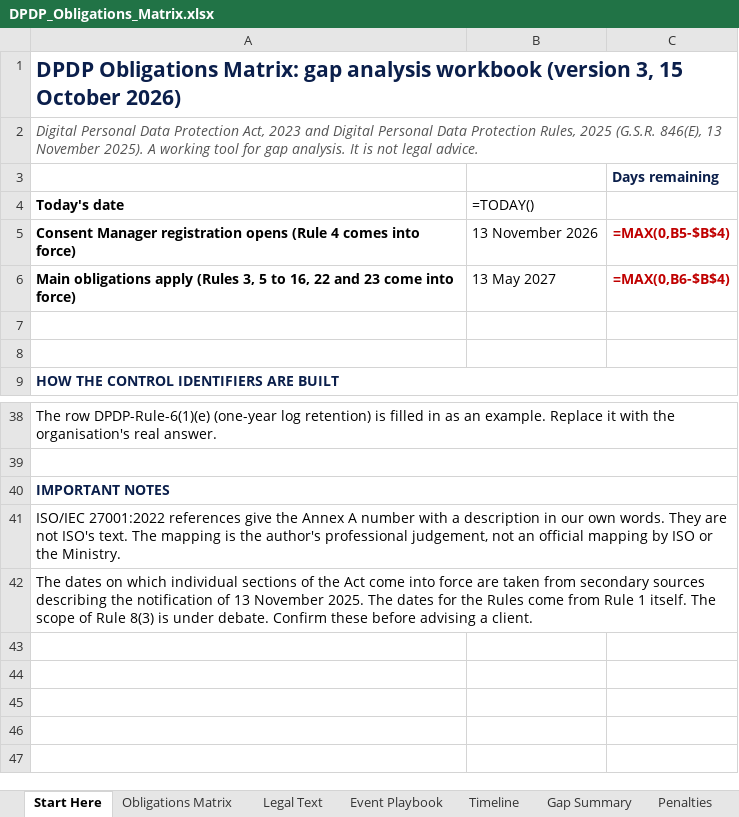
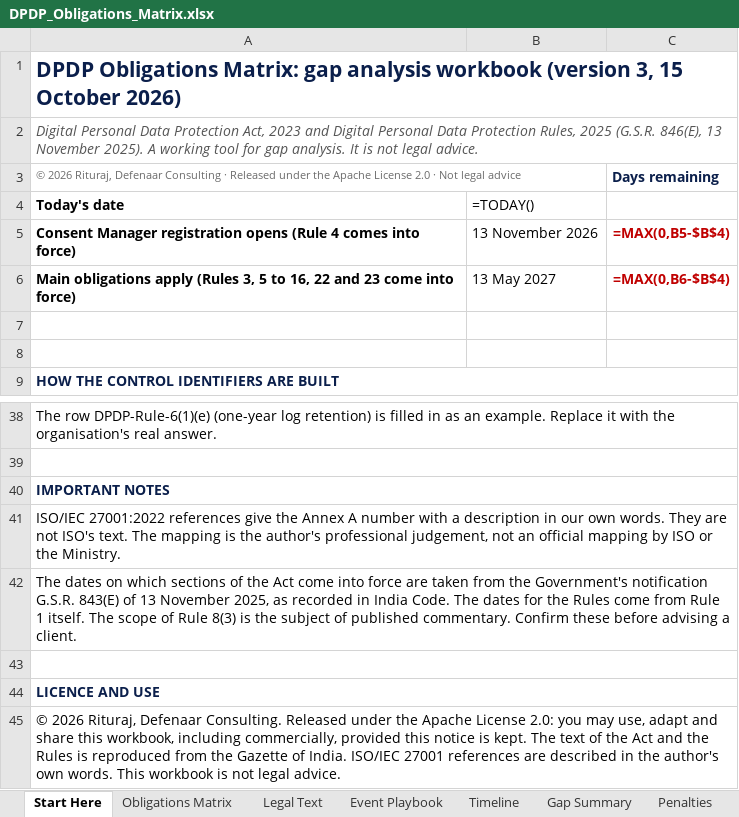
Before and after one commit to riturajb/dpdp-on-aws, an Excel workbook: blueprint/DPDP_Obligations_Matrix.xlsx, sheet Start Here, drawn as a sheet; only a part is shown, gaps mark what is left out; values as stored, in another font and other column widths than the file's, no borders; formulas without a stored value are shown as written; the diff names each change by its address in the sheet, - before the commit and + after, or states it on an @@ line.

Commit message:
Corrected sources, complete in-force dates, add copyright notice
Control:     None
Change:      Sources sheet now cites primary material: notification G.S.R. 843(E) and Order S.O. 5458(E); vendor and news sources removed. Timeline status notes removed. In-force dates added for DPDP-Act-S17(1), DPDP-Act-S38 and DPDP-Act-S44(2). Copyright notice added to Start Here and the print footer of every sheet.
Reason:      Rely on primary sources; complete the in-force dates; keep attribution with the file.
Tested by:   Recalculated with no formula errors.
Approved by: Rituraj

```diff
--- a/blueprint/DPDP_Obligations_Matrix.xlsx (sheet Start Here)
+++ b/blueprint/DPDP_Obligations_Matrix.xlsx (sheet Start Here)
-A3: (empty)
+A3: © 2026 Rituraj, Defenaar Consulting · Released under the Apache License 2.0 · Not legal advice
-A42: …on which individual sections of the Act come into force are taken from secondary sources describing the notification of 13 November 2025. The dates for the Rules come from Rule 1 itself. The scope of Rule 8(3) is under debate. Confirm these…
+A42: …on which sections of the Act come into force are taken from the Government's notification G.S.R. 843(E) of 13 November 2025, as recorded in India Code. The dates for the Rules come from Rule 1 itself. The scope of Rule 8(3) is the subject of published commentary. Confirm these…
+row 43: (empty)
+row 44: LICENCE AND USE
+row 45: © 2026 Rituraj, Defenaar Consulting. Released under the Apache License 2.0: you may use, adapt and share this workbook, including commercially, provided this notice is kept. The text of the Act and the Rules is reproduced from the Gazette of India. ISO/IEC 27001 references are described in the author's own words. This workbook is not legal advice.
```
Also changed, not shown: sheet Sources, sheet Timeline, sheet Obligations Matrix, sheet Identifier Change Log.
